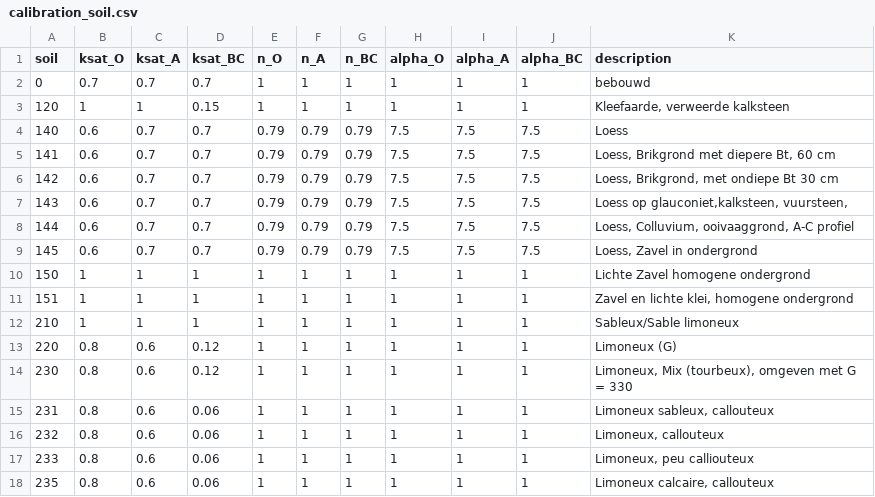
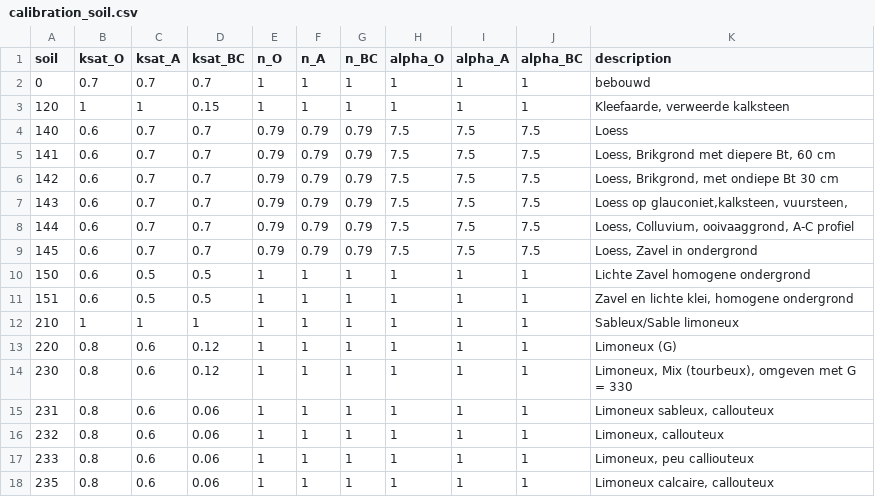
Before and after one commit to mcommelin/Geuldal_NBS_simulations, a CSV file: sources/setup/calibration/calibration_soil.csv, drawn as a sheet; only a part is shown.

Commit message:
// correctie calibration_landuse.csv, akker en gras perongeluk op 0! // kalibratie factoren dalbodems 150 en 151 zavel, er verliest teveel water in de dalbodem want die blijft erg droog // UBC_texture.csv: zavel dalbodem eenheden 150000 en 151000 niet dieper dan 150 cm door grondwater

```diff
--- a/sources/setup/calibration/calibration_soil.csv
+++ b/sources/setup/calibration/calibration_soil.csv
@@ -9,4 +9,4 @@ soil,ksat_O,ksat_A,ksat_BC,n_O,n_A,n_BC,alpha_O,alpha_A,alpha_BC,description
 145,0.6,0.7,0.7,0.79,0.79,0.79,7.5,7.5,7.5,"Loess, Zavel in ondergrond"
-150,1,1,1,1,1,1,1,1,1,Lichte Zavel homogene ondergrond
-151,1,1,1,1,1,1,1,1,1,"Zavel en lichte klei, homogene ondergrond"
+150,0.6,0.5,0.5,1,1,1,1,1,1,Lichte Zavel homogene ondergrond
+151,0.6,0.5,0.5,1,1,1,1,1,1,"Zavel en lichte klei, homogene ondergrond"
 210,1,1,1,1,1,1,1,1,1,Sableux/Sable limoneux
```
Also changed, not shown: sources/setup/calibration/calibration_landuse.csv, sources/setup/swatre/UBC_texture.csv, 2 other files.
